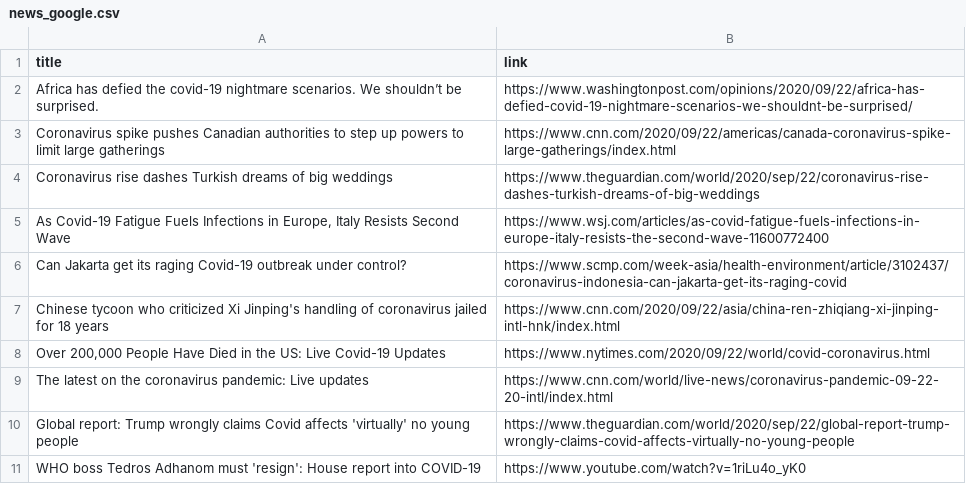
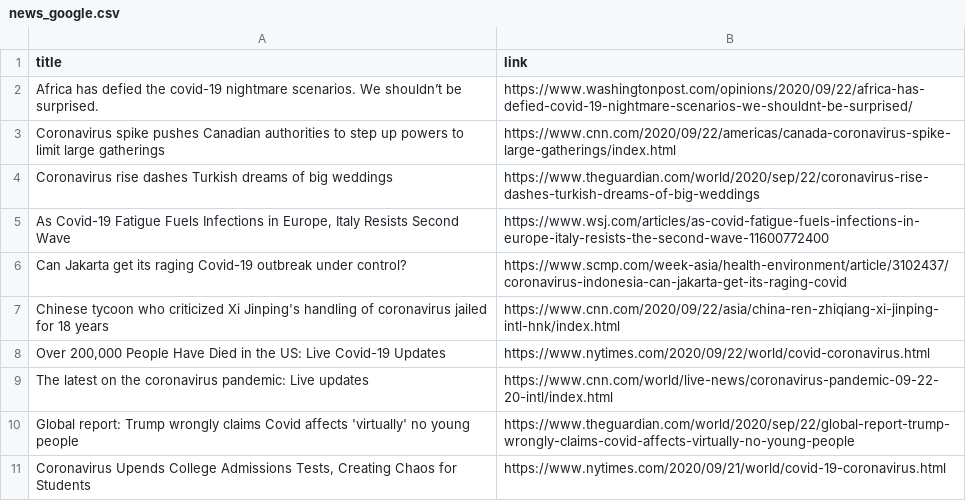
Before and after one commit to adrinerDP/livecod, a CSV file: data/news_google.csv, drawn as a sheet; removed rows and columns are numbered as before the commit, all else as after; the diff names each change by its address in the sheet, - before the commit and + after, or states it on an @@ line.

Commit message:
Run crawler and update current data

```diff
--- a/data/news_google.csv
+++ b/data/news_google.csv
-row 11: WHO boss Tedros Adhanom must 'resign': House report into COVID-19 | https://www.youtube.com/watch?v=1riLu4o_yK0
+row 11: Coronavirus Upends College Admissions Tests, Creating Chaos for Students | https://www.nytimes.com/2020/09/21/world/covid-19-coronavirus.html
```
Also changed, not shown: data/current_global.csv, data/news_jeju.csv, 7 other files.
